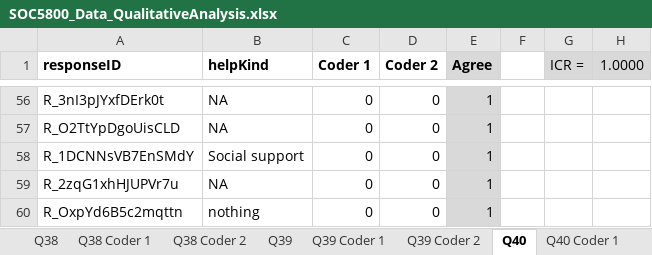
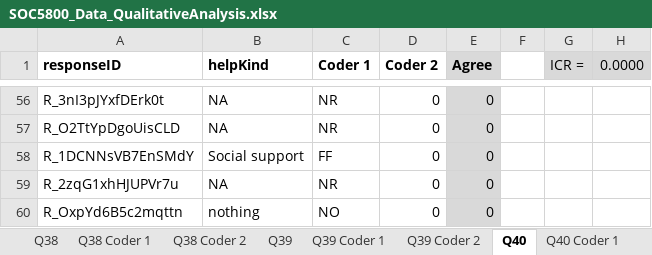
Before and after one commit to SLU-Courses-Townes/SOC5800, an Excel workbook: FinalProject/Data/DataClean/SOC5800_Data_QualitativeAnalysis.xlsx, sheet Q40, drawn as a sheet; only a part is shown, gaps mark what is left out; values as stored, in another font and other column widths than the file's, no borders; the diff covers the shown part only; the diff names each change by its address in the sheet, - before the commit and + after, or states it on an @@ line.

```diff
--- a/FinalProject/Data/DataClean/SOC5800_Data_QualitativeAnalysis.xlsx (sheet Q40)
+++ b/FinalProject/Data/DataClean/SOC5800_Data_QualitativeAnalysis.xlsx (sheet Q40)
-H1: 1.0000
+H1: 0.0000
-C56:C57 (Coder 1): 0
+C56:C57 (Coder 1): NR
-E56:E60 (Agree): 1
+E56:E60 (Agree): 0
-C58 (Coder 1): 0
+C58 (Coder 1): FF
-C59 (Coder 1): 0
+C59 (Coder 1): NR
-C60 (Coder 1): 0
+C60 (Coder 1): NO
```
Also changed, not shown: 108 edited cells elsewhere in this sheet, sheet Q41, sheet Q40 Coder 1, sheet Coding Guidelines, other sheet tabs, formulas that keep their value.
